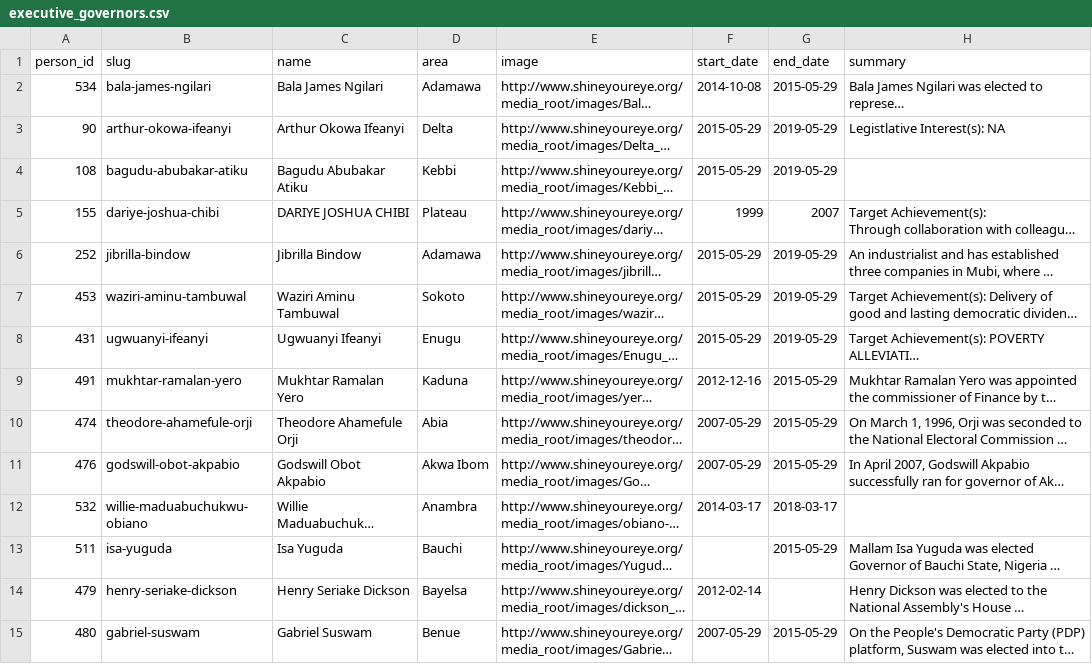
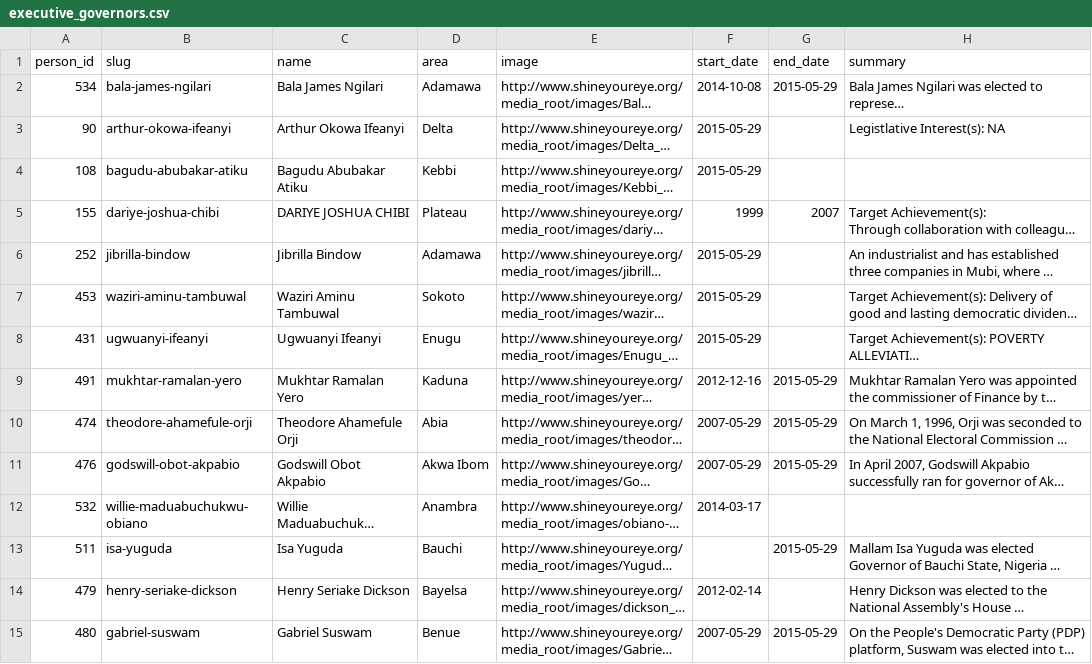
Before and after one commit to chrismytton/shineyoureye_data, a CSV file: executive_governors.csv, drawn as a sheet; only a part is shown; long unchanged cells end in …; the diff covers the shown part only; the diff names each change by its address in the sheet, - before the commit and + after, or states it on an @@ line.

Commit message:
Remove future end dates from executive_governors.csv

```diff
--- a/executive_governors.csv
+++ b/executive_governors.csv
-G3:G4 (end_date): 2019-05-29
+G3:G4 (end_date): (empty)
-G6:G8 (end_date): 2019-05-29
+G6:G8 (end_date): (empty)
-G12 (end_date): 2018-03-17
+G12 (end_date): (empty)
```
Also changed, not shown: 29 edited cells elsewhere in this file.
